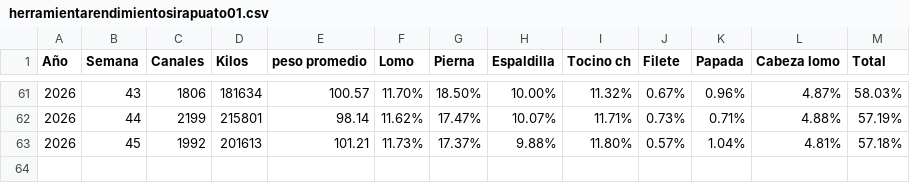
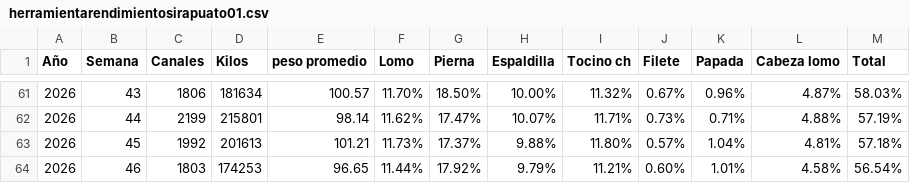
Before and after one commit to rosaliolh/Rendimientos, a CSV file: herramientarendimientosirapuato01.csv, drawn as a sheet; only a part is shown, gaps mark what is left out; the diff names each change by its address in the sheet, - before the commit and + after, or states it on an @@ line.

Commit message:
Update herramientarendimientosirapuato01.csv

```diff
--- a/herramientarendimientosirapuato01.csv
+++ b/herramientarendimientosirapuato01.csv
+row 64: 2026 | 46 | 1803 | 174253 | 96.65 | 11.44% | 17.92% | 9.79% | 11.21% | 0.60% | 1.01% | 4.58% | 56.54%
```
